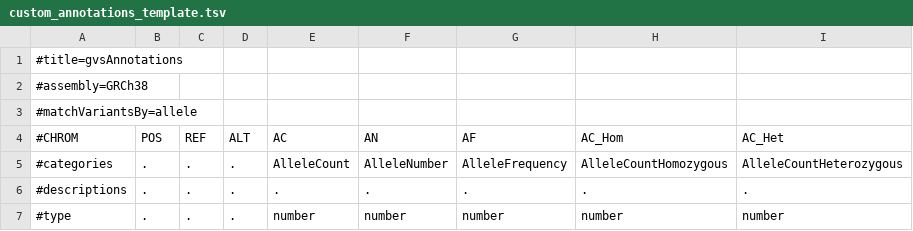
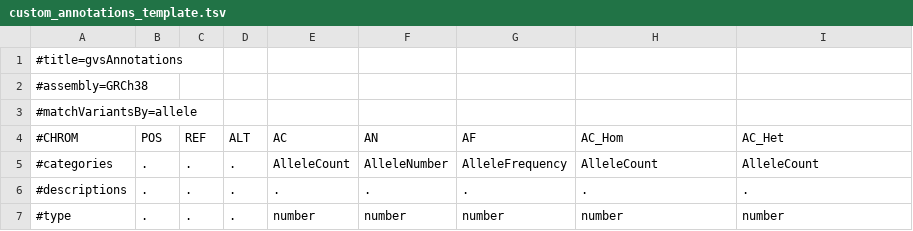
Before and after one commit to shisheng-1/gatk, a TSV file: scripts/variantstore/variant_annotations_table/custom_annotations_template.tsv, drawn as a sheet.

Commit message:
corrected nirvana custom annotations template

```diff
--- a/scripts/variantstore/variant_annotations_table/custom_annotations_template.tsv
+++ b/scripts/variantstore/variant_annotations_table/custom_annotations_template.tsv
@@ -4,3 +4,3 @@
 #CHROM	POS	REF	ALT	AC	AN	AF	AC_Hom	AC_Het
-#categories	.	.	.	AlleleCount	AlleleNumber	AlleleFrequency	AlleleCountHomozygous	AlleleCountHeterozygous
+#categories	.	.	.	AlleleCount	AlleleNumber	AlleleFrequency	AlleleCount	AlleleCount
 #descriptions	.	.	.	.	.	.	.	.
```
